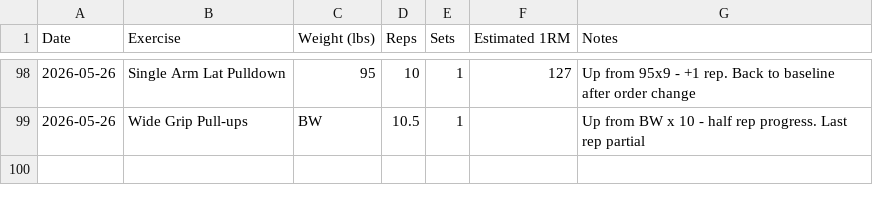
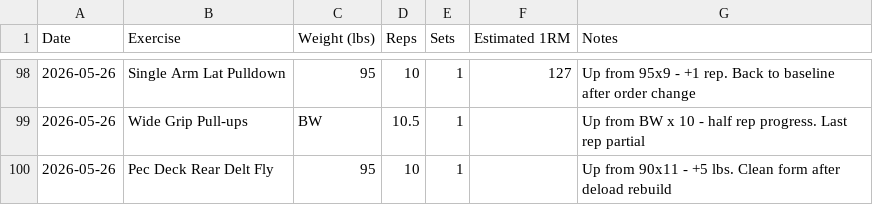
Before and after one commit to needhamcookn-creator/Portfolio, a CSV file: training-tracker/lift-tracker.csv, drawn as a sheet; only a part is shown, gaps mark what is left out; the diff names each change by its address in the sheet, - before the commit and + after, or states it on an @@ line.

```diff
--- a/training-tracker/lift-tracker.csv
+++ b/training-tracker/lift-tracker.csv
+row 100: 2026-05-26 | Pec Deck Rear Delt Fly | 95 | 10 | 1 |  | Up from 90x11 - +5 lbs. Clean form after deload rebuild
```
